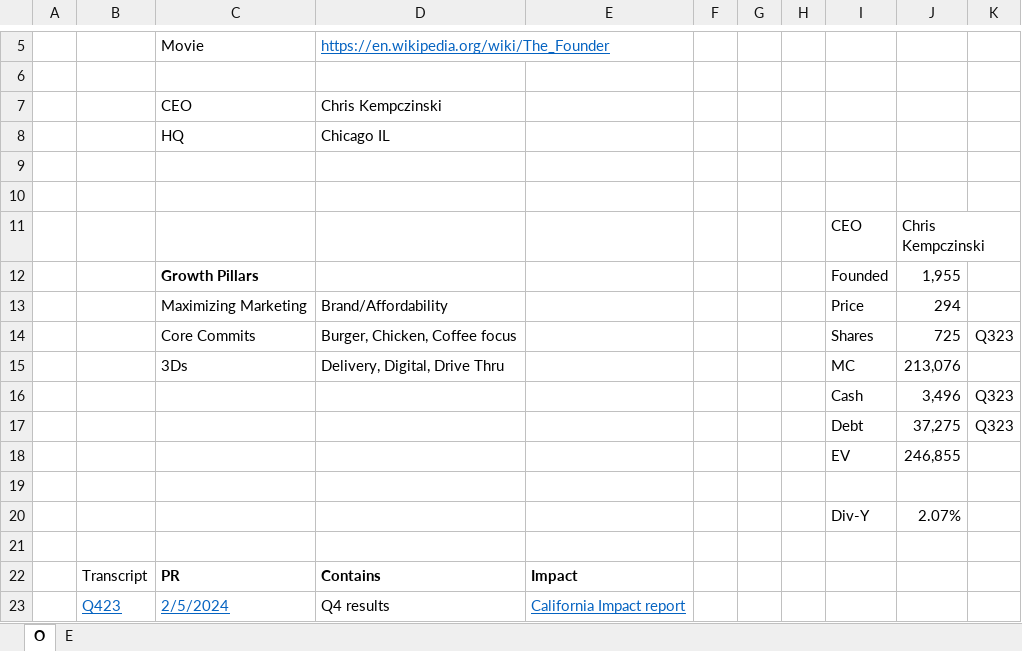
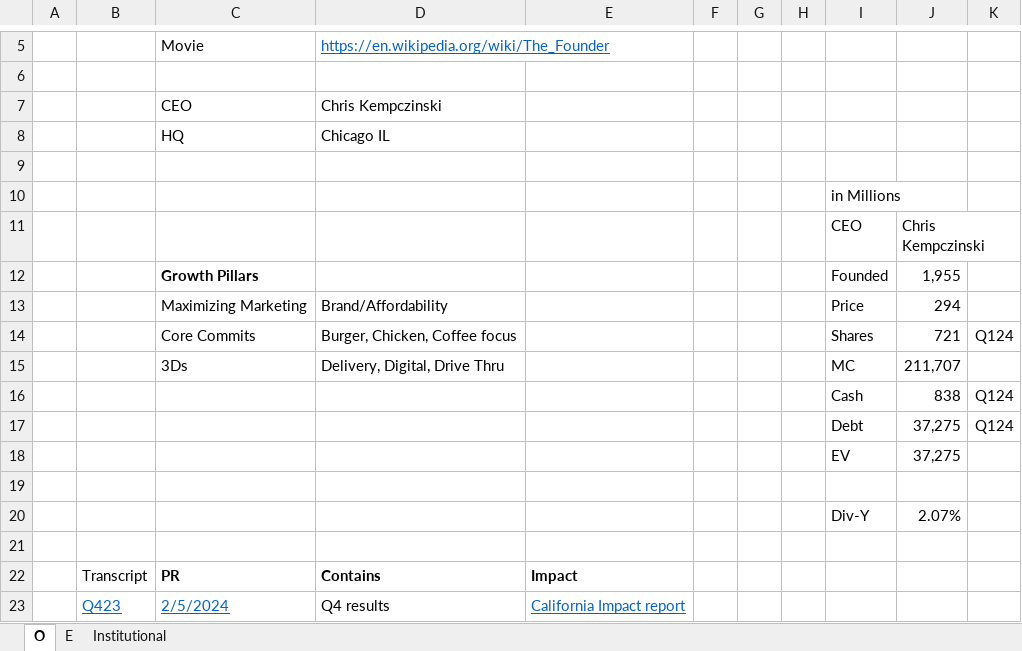
Before and after one commit to jameelbrannon/EquityResearch, an Excel workbook: MCD.xlsx, sheet O, drawn as a sheet; only a part is shown, gaps mark what is left out; values as stored, in another font and other column widths than the file's, no borders; removed rows and columns are numbered as before the commit, all else as after; the diff names each change by its address in the sheet, - before the commit and + after, or states it on an @@ line.

```diff
--- a/MCD.xlsx (sheet O)
+++ b/MCD.xlsx (sheet O)
+sheet tab: Institutional
-I10: (empty)
+I10: in Millions
-J14: 725
+J14: 721
-K14: Q323
+K14: Q124
-J15: 213,076
+J15: 211,707
-row 16:  |  |  |  |  |  |  |  | Cash | 3,496 | Q323
+row 16:  |  |  |  |  |  |  |  | Cash | 838 | Q124
-K17: Q323
+K17: Q124
-J18: 246,855
+J18: 37,275
```
Also changed, not shown: sheet E, charts or pictures, 1 other file.
